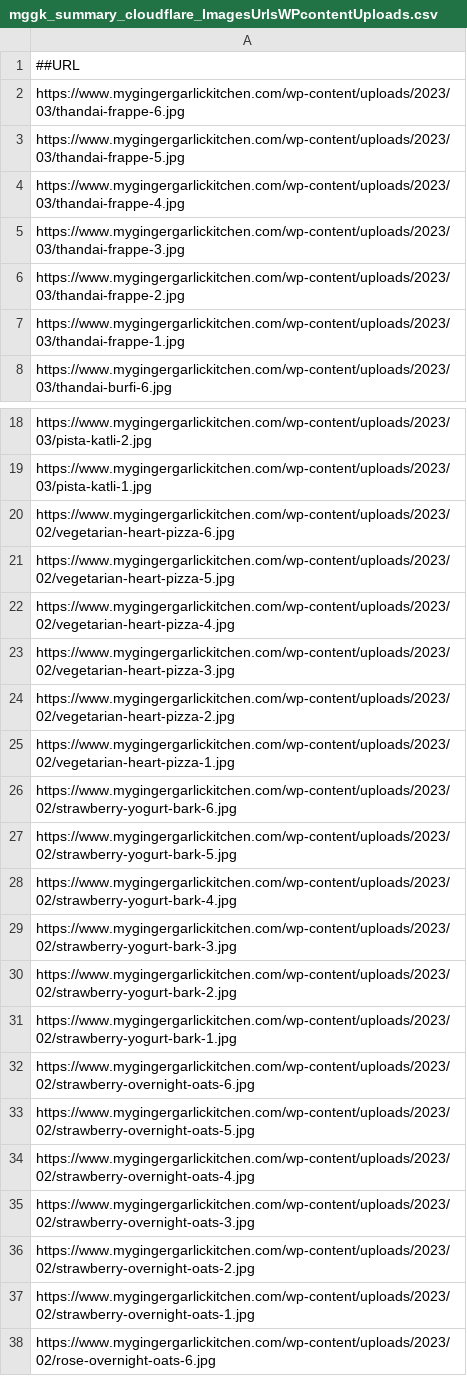
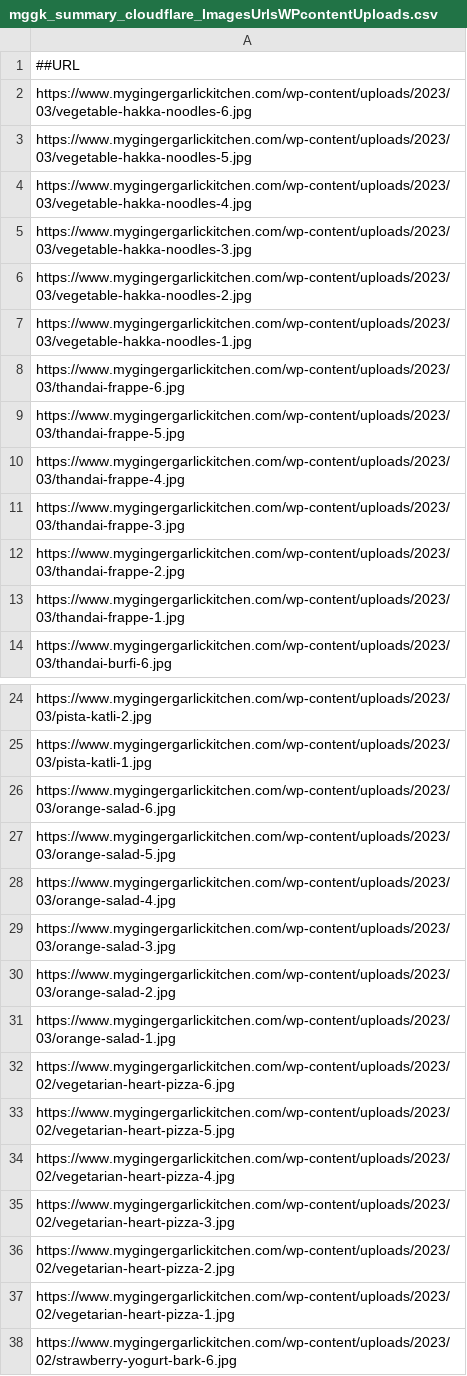
Before and after one commit to abhishek-paliwal/PROJECTS-REACTJS, a CSV file: app-mggk01-image-finder/src/data/data_in/mggk_summary_cloudflare_ImagesUrlsWPcontentUploads.csv, drawn as a sheet; only a part is shown, gaps mark what is left out; the shorter side is filled out with more unchanged rows.

```diff
--- a/app-mggk01-image-finder/src/data/data_in/mggk_summary_cloudflare_ImagesUrlsWPcontentUploads.csv
+++ b/app-mggk01-image-finder/src/data/data_in/mggk_summary_cloudflare_ImagesUrlsWPcontentUploads.csv
@@ -1,2 +1,8 @@
 ##URL
+https://www.mygingergarlickitchen.com/wp-content/uploads/2023/03/vegetable-hakka-noodles-6.jpg
+https://www.mygingergarlickitchen.com/wp-content/uploads/2023/03/vegetable-hakka-noodles-5.jpg
+https://www.mygingergarlickitchen.com/wp-content/uploads/2023/03/vegetable-hakka-noodles-4.jpg
+https://www.mygingergarlickitchen.com/wp-content/uploads/2023/03/vegetable-hakka-noodles-3.jpg
+https://www.mygingergarlickitchen.com/wp-content/uploads/2023/03/vegetable-hakka-noodles-2.jpg
+https://www.mygingergarlickitchen.com/wp-content/uploads/2023/03/vegetable-hakka-noodles-1.jpg
 https://www.mygingergarlickitchen.com/wp-content/uploads/2023/03/thandai-frappe-6.jpg
@@ -19,2 +25,8 @@ https://www.mygingergarlickitchen.com/wp-content/uploads/2023/03/pista-katli-2.j
 https://www.mygingergarlickitchen.com/wp-content/uploads/2023/03/pista-katli-1.jpg
+https://www.mygingergarlickitchen.com/wp-content/uploads/2023/03/orange-salad-6.jpg
+https://www.mygingergarlickitchen.com/wp-content/uploads/2023/03/orange-salad-5.jpg
+https://www.mygingergarlickitchen.com/wp-content/uploads/2023/03/orange-salad-4.jpg
+https://www.mygingergarlickitchen.com/wp-content/uploads/2023/03/orange-salad-3.jpg
+https://www.mygingergarlickitchen.com/wp-content/uploads/2023/03/orange-salad-2.jpg
+https://www.mygingergarlickitchen.com/wp-content/uploads/2023/03/orange-salad-1.jpg
 https://www.mygingergarlickitchen.com/wp-content/uploads/2023/02/vegetarian-heart-pizza-6.jpg
```
Also changed, not shown: 1 other file.
